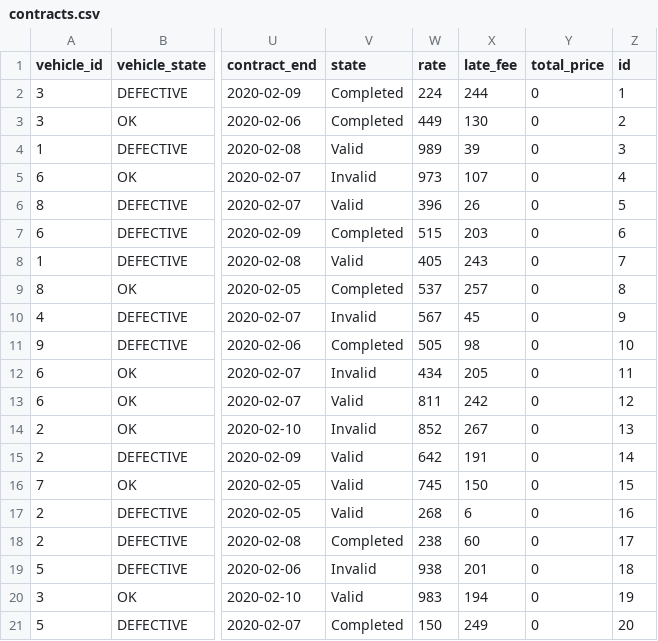
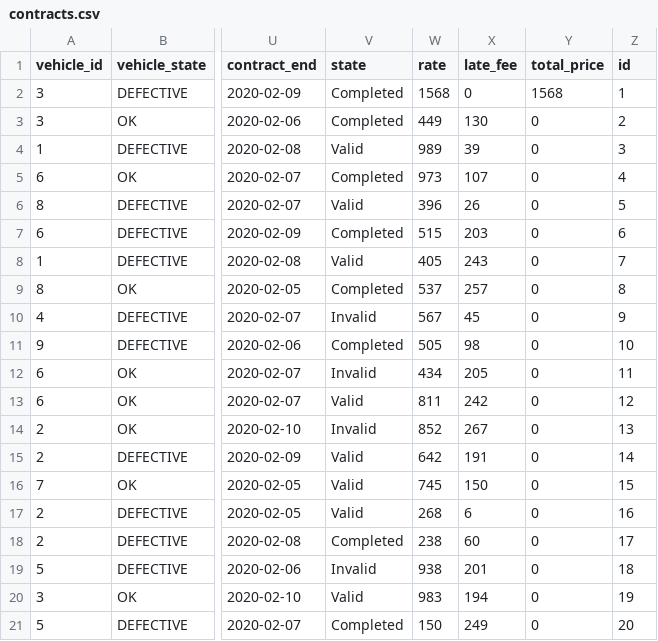
Before and after one commit to stebbilax/-VLN1-2020-H23, a CSV file: src/Data/data/contracts.csv, drawn as a sheet; only a part is shown, gaps mark what is left out; the diff names each change by its address in the sheet, - before the commit and + after, or states it on an @@ line.

```diff
--- a/src/Data/data/contracts.csv
+++ b/src/Data/data/contracts.csv
-W2 (rate): 224
+W2 (rate): 1568
-X2 (late_fee): 244
+X2 (late_fee): 0
-Y2 (total_price): 0
+Y2 (total_price): 1568
-V5 (state): Invalid
+V5 (state): Completed
```
Also changed, not shown: 3 other files.
